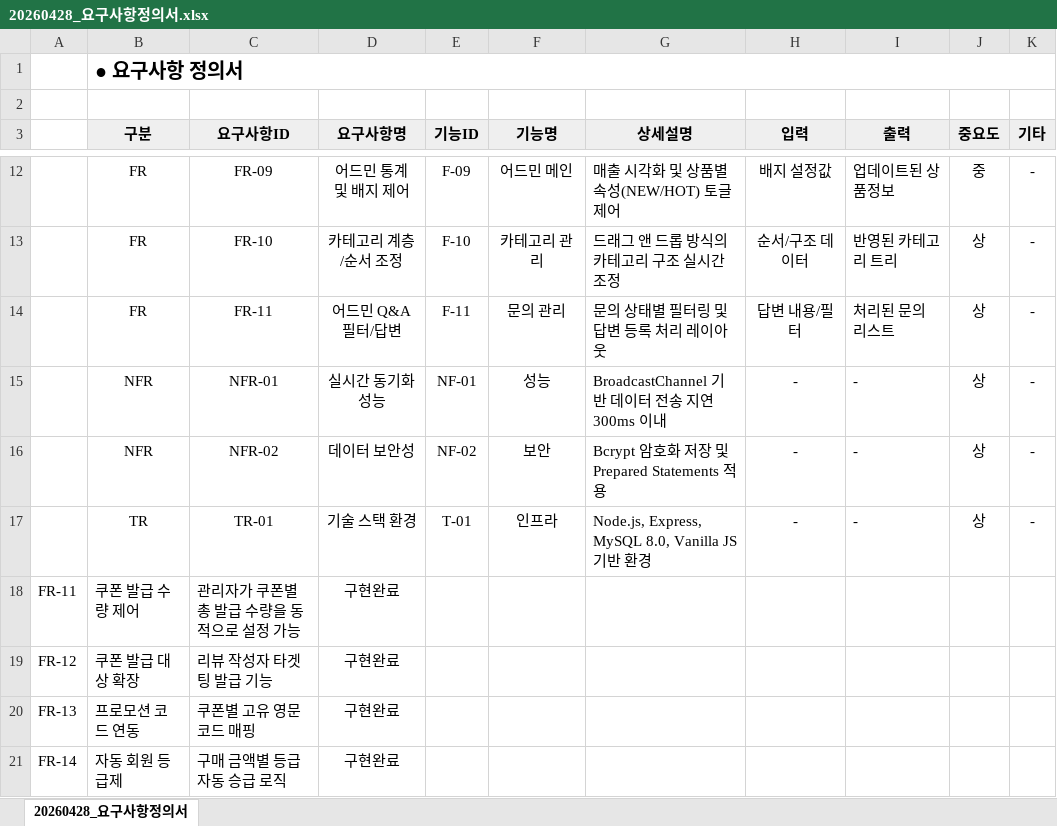
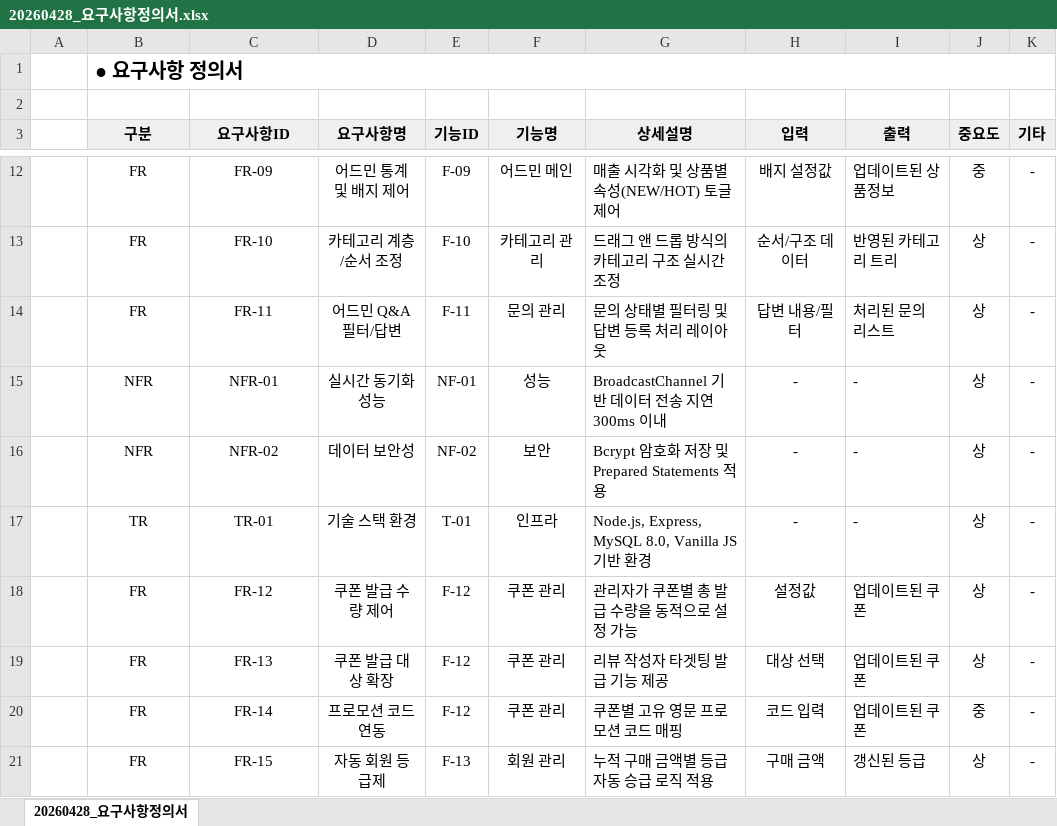
Before and after one commit to HaYul0611/varo-shopping-mall, an Excel workbook: tmp/프로젝트 제출양식/2. 프로젝트 결과 보고서/20260428_요구사항정의서.xlsx, sheet 20260428_요구사항정의서, drawn as a sheet; only a part is shown, gaps mark what is left out; values as stored, in another font and other column widths than the file's, no borders; removed rows and columns are numbered as before the commit, all else as after; the diff names each change by its address in the sheet, - before the commit and + after, or states it on an @@ line.

```diff
--- a/tmp/프로젝트 제출양식/2. 프로젝트 결과 보고서/20260428_요구사항정의서.xlsx (sheet 20260428_요구사항정의서)
+++ b/tmp/프로젝트 제출양식/2. 프로젝트 결과 보고서/20260428_요구사항정의서.xlsx (sheet 20260428_요구사항정의서)
-row 18: FR-11 | 쿠폰 발급 수량 제어 | 관리자가 쿠폰별 총 발급 수량을 동적으로 설정 가능 | 구현완료
-row 19: FR-12 | 쿠폰 발급 대상 확장 | 리뷰 작성자 타겟팅 발급 기능 | 구현완료
-row 20: FR-13 | 프로모션 코드 연동 | 쿠폰별 고유 영문 코드 매핑 | 구현완료
-row 21: FR-14 | 자동 회원 등급제 | 구매 금액별 등급 자동 승급 로직 | 구현완료
+row 18:  | FR | FR-12 | 쿠폰 발급 수량 제어 | F-12 | 쿠폰 관리 | 관리자가 쿠폰별 총 발급 수량을 동적으로 설정 가능 | 설정값 | 업데이트된 쿠폰 | 상 | -
+row 19:  | FR | FR-13 | 쿠폰 발급 대상 확장 | F-12 | 쿠폰 관리 | 리뷰 작성자 타겟팅 발급 기능 제공 | 대상 선택 | 업데이트된 쿠폰 | 상 | -
+row 20:  | FR | FR-14 | 프로모션 코드 연동 | F-12 | 쿠폰 관리 | 쿠폰별 고유 영문 프로모션 코드 매핑 | 코드 입력 | 업데이트된 쿠폰 | 중 | -
+row 21:  | FR | FR-15 | 자동 회원 등급제 | F-13 | 회원 관리 | 누적 구매 금액별 등급 자동 승급 로직 적용 | 구매 금액 | 갱신된 등급 | 상 | -
```
Also changed, not shown: tmp/프로젝트 제출양식/2. 프로젝트 결과 보고서/20260428_요구사항일람.xlsx, tmp/프로젝트 제출양식/2. 프로젝트 결과 보고서/20260428_테이블정의서.xlsx, 2 other files.
